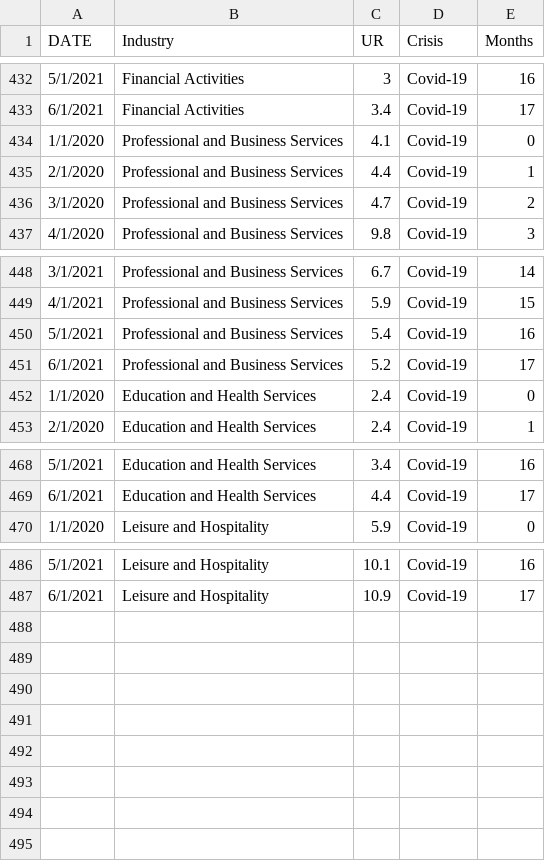
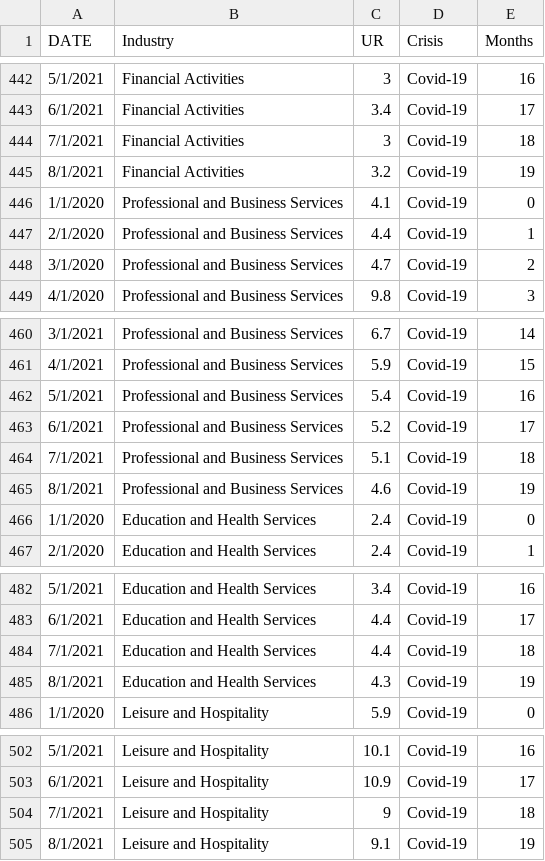
Before and after one commit to VictorChen521/UnemploymentAnalysisDuringTwoRession, a CSV file: ShinyApplication/NineNonfarmIndTwoCrisis.csv, drawn as a sheet; only a part is shown, gaps mark what is left out; the diff covers the shown part only.

```diff
--- a/ShinyApplication/NineNonfarmIndTwoCrisis.csv
+++ b/ShinyApplication/NineNonfarmIndTwoCrisis.csv
@@ -433,2 +443,4 @@ DATE,Industry,UR,Crisis,Months
 6/1/2021,Financial Activities,3.4,Covid-19,17
+7/1/2021,Financial Activities,3,Covid-19,18
+8/1/2021,Financial Activities,3.2,Covid-19,19
 1/1/2020,Professional and Business Services,4.1,Covid-19,0
@@ -451,2 +463,4 @@ DATE,Industry,UR,Crisis,Months
 6/1/2021,Professional and Business Services,5.2,Covid-19,17
+7/1/2021,Professional and Business Services,5.1,Covid-19,18
+8/1/2021,Professional and Business Services,4.6,Covid-19,19
 1/1/2020,Education and Health Services,2.4,Covid-19,0
@@ -469,2 +483,4 @@ DATE,Industry,UR,Crisis,Months
 6/1/2021,Education and Health Services,4.4,Covid-19,17
+7/1/2021,Education and Health Services,4.4,Covid-19,18
+8/1/2021,Education and Health Services,4.3,Covid-19,19
 1/1/2020,Leisure and Hospitality,5.9,Covid-19,0
@@ -487 +503,3 @@ DATE,Industry,UR,Crisis,Months
 6/1/2021,Leisure and Hospitality,10.9,Covid-19,17
+7/1/2021,Leisure and Hospitality,9,Covid-19,18
+8/1/2021,Leisure and Hospitality,9.1,Covid-19,19
```
Also changed, not shown: 10 added rows elsewhere in this file, ShinyApplication/GenderURTwoCrisis.csv, ShinyApplication/RaceURTwoCrisis.csv, 2 other files.
